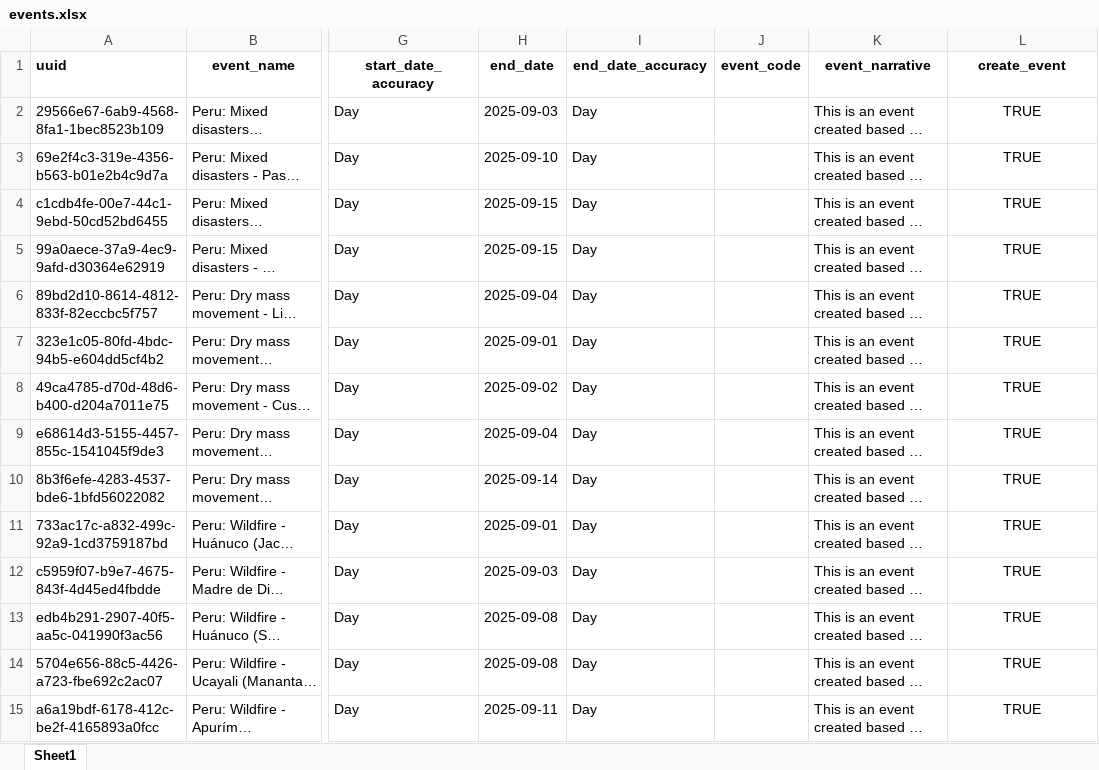
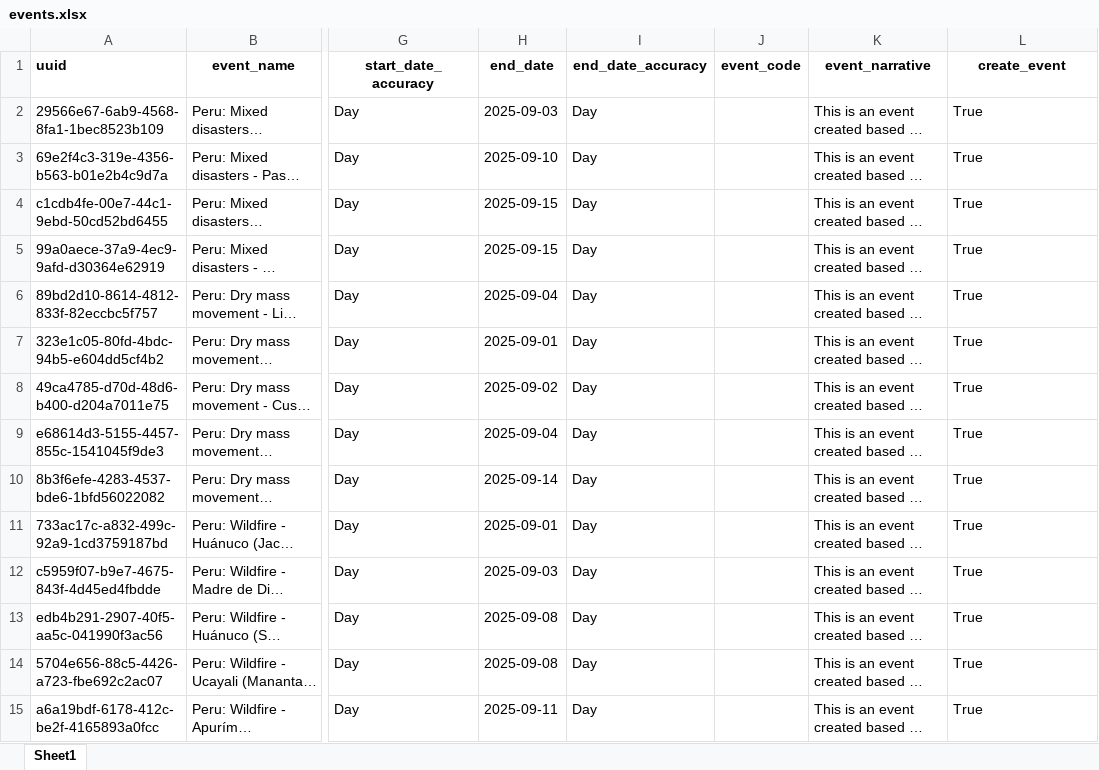
Before and after one commit to idmc-labs/helix-server, an Excel workbook: libs/pyhelix/examples/dataset/events.xlsx, sheet Sheet1, drawn as a sheet; only a part is shown, gaps mark what is left out; long unchanged cells end in …; values as stored, in another font and other column widths than the file's, no borders; the diff covers the shown part only; the diff names each change by its address in the sheet, - before the commit and + after, or states it on an @@ line.

```diff
--- a/libs/pyhelix/examples/dataset/events.xlsx (sheet Sheet1)
+++ b/libs/pyhelix/examples/dataset/events.xlsx (sheet Sheet1)
-L2:L15 (create_event): TRUE
+L2:L15 (create_event): True
-L2:L15 alignment: center
+L2:L15 alignment: left
```
Also changed, not shown: 6 added rows, 94 edited cells and cell formats elsewhere in this sheet, libs/pyhelix/examples/dataset/figures.xlsx, 4 other files.
